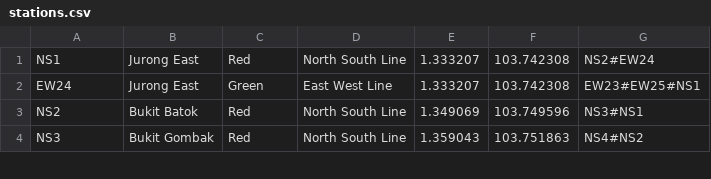
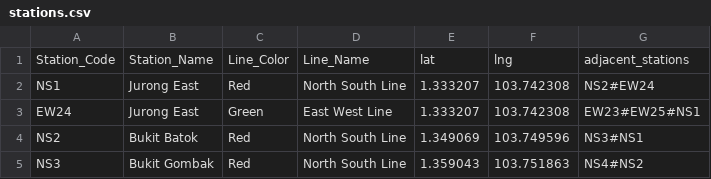
Before and after one commit to Dbot453/Singapore-MRT-route-planner, a CSV file: stations.csv, drawn as a sheet; only a part is shown; the diff names each change by its address in the sheet, - before the commit and + after, or states it on an @@ line.

```diff
--- a/stations.csv
+++ b/stations.csv
+row 1: Station_Code | Station_Name | Line_Color | Line_Name | lat | lng | adjacent_stations
```
Also changed, not shown: 5 other files.
